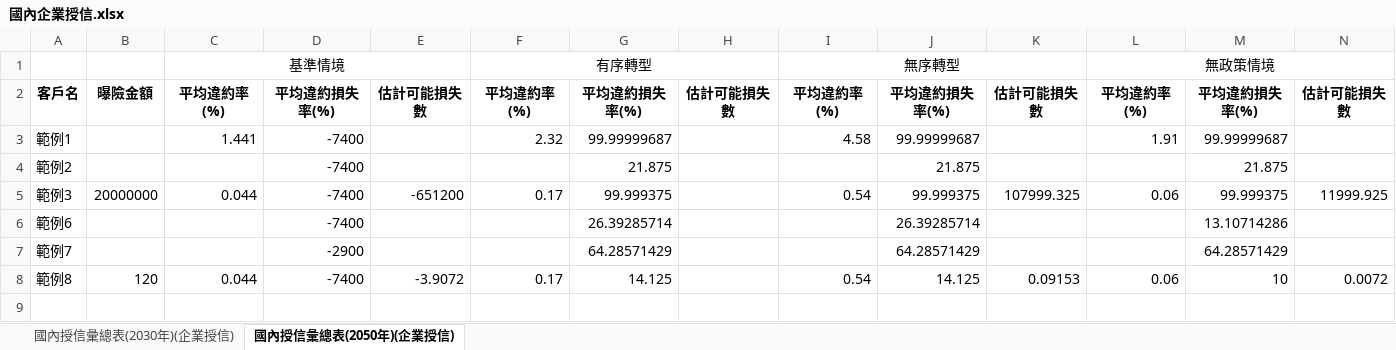
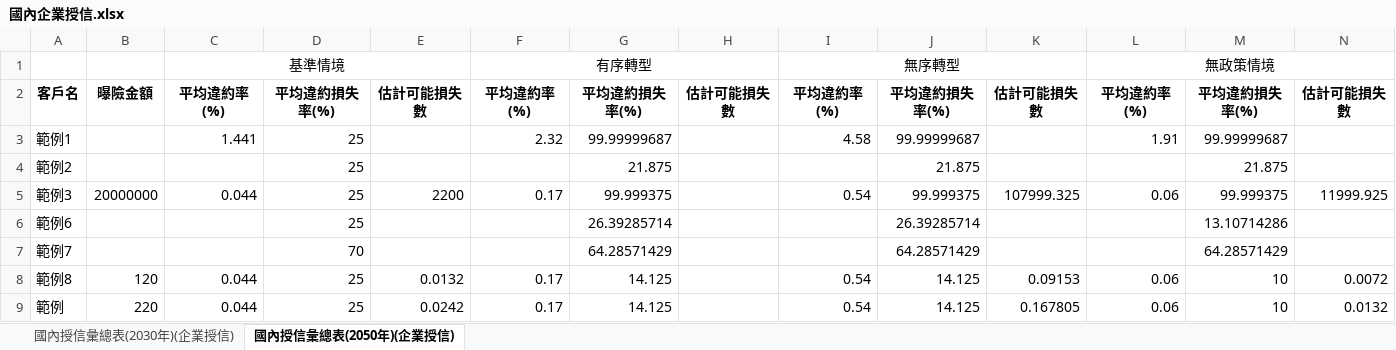
Before and after one commit to Naiiiiro/climate-stress-test-tool, an Excel workbook: results-data_files/授信部位/國內授信/國內企業授信.xlsx, sheet 國內授信彙總表(2050年)(企業授信), drawn as a sheet; values as stored, in another font and other column widths than the file's, no borders; the diff names each change by its address in the sheet, - before the commit and + after, or states it on an @@ line.

```diff
--- a/results-data_files/授信部位/國內授信/國內企業授信.xlsx (sheet 國內授信彙總表(2050年)(企業授信))
+++ b/results-data_files/授信部位/國內授信/國內企業授信.xlsx (sheet 國內授信彙總表(2050年)(企業授信))
-D3:D6: -7400
+D3:D6: 25
-E5: -651200
+E5: 2200
-D7: -2900
+D7: 70
-D8: -7400
+D8: 25
-E8: -3.9072
+E8: 0.0132
+row 9: 範例 | 220 | 0.044 | 25 | 0.0242 | 0.17 | 14.125 |  | 0.54 | 14.125 | 0.167805 | 0.06 | 10 | 0.0132
```
Also changed, not shown: sheet 國內授信彙總表(2030年)(企業授信), input-data_files/授信部位/國內授信/國內企業授信.xlsx, results-data_files/投資部位/國內投資/國內票債券部位.xlsx, 10 other files.
